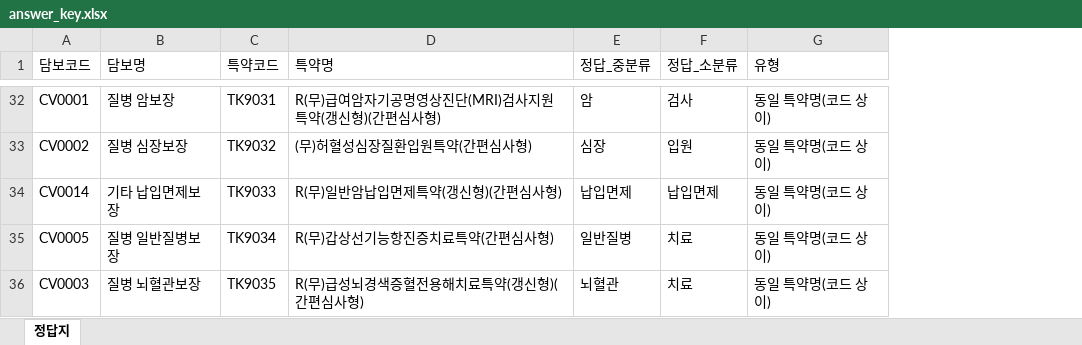
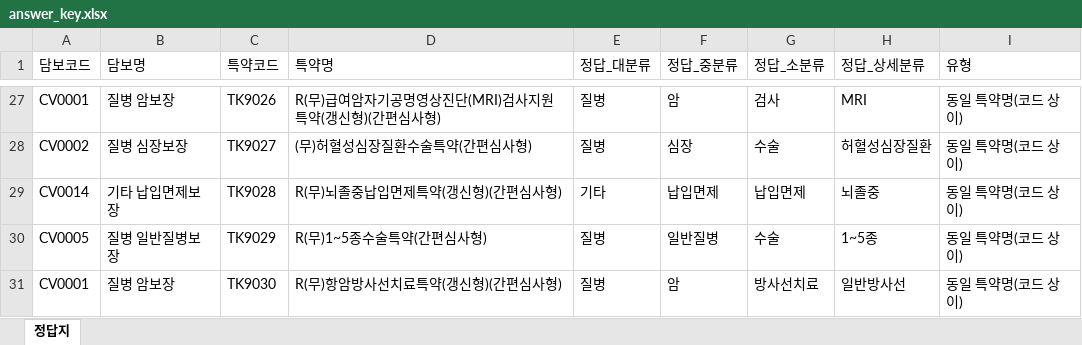
Before and after one commit to swag0323-glitch/261014, an Excel workbook: sample_data/answer_key.xlsx, sheet 정답지, drawn as a sheet; only a part is shown, gaps mark what is left out; values as stored, in another font and other column widths than the file's, no borders; removed rows and columns are numbered as before the commit, all else as after; the diff covers the shown part only; the diff names each change by its address in the sheet, - before the commit and + after, or states it on an @@ line.

```diff
--- a/sample_data/answer_key.xlsx (sheet 정답지)
+++ b/sample_data/answer_key.xlsx (sheet 정답지)
+column E (정답_대분류), rows 27-30: 질병 | 질병 | 기타 | 질병
+column H (정답_상세분류), rows 27-30: MRI | 허혈성심장질환 | 뇌졸중 | 1~5종
-C27 (특약코드): TK9031
+C27 (특약코드): TK9026
-C28 (특약코드): TK9032
+C28 (특약코드): TK9027
-D28 (특약명): (무)허혈성심장질환입원특약(간편심사형)
+D28 (특약명): (무)허혈성심장질환수술특약(간편심사형)
-G28 (정답_소분류): 입원
+G28 (정답_소분류): 수술
-C29 (특약코드): TK9033
+C29 (특약코드): TK9028
-D29 (특약명): R(무)일반암납입면제특약(갱신형)(간편심사형)
+D29 (특약명): R(무)뇌졸중납입면제특약(갱신형)(간편심사형)
-C30 (특약코드): TK9034
+C30 (특약코드): TK9029
-D30 (특약명): R(무)갑상선기능항진증치료특약(간편심사형)
+D30 (특약명): R(무)1~5종수술특약(간편심사형)
-G30 (정답_소분류): 치료
+G30 (정답_소분류): 수술
-row 36: CV0003 | 질병 뇌혈관보장 | TK9035 | R(무)급성뇌경색증혈전용해치료특약(갱신형)(간편심사형) | 뇌혈관 | 치료 | 동일 특약명(코드 상이)
+row 31: CV0001 | 질병 암보장 | TK9030 | R(무)항암방사선치료특약(갱신형)(간편심사형) | 질병 | 암 | 방사선치료 | 일반방사선 | 동일 특약명(코드 상이)
```
Also changed, not shown: 5 removed rows and 118 edited cells elsewhere in this sheet, sample_data/coverage_master.xlsx, sample_data/coverage_perf.xlsx, 8 other files.
